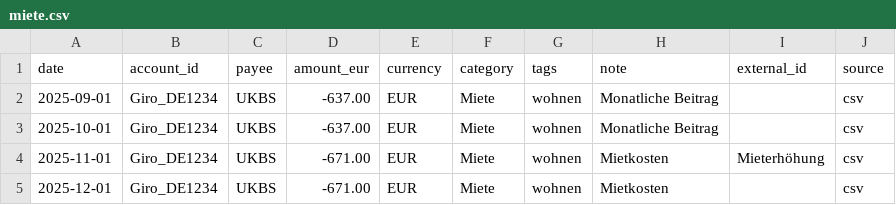
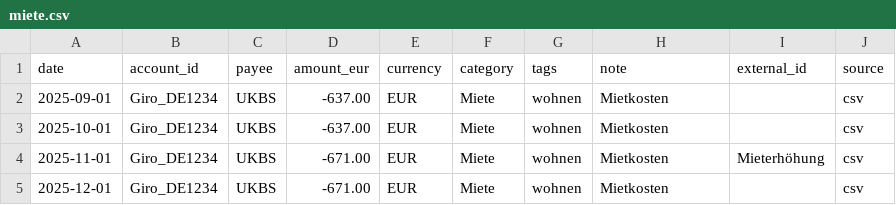
Before and after one commit to abdel0909/finanz-agent, a CSV file: data/inbox/miete.csv, drawn as a sheet.

Commit message:
Update miete.csv

```diff
--- a/data/inbox/miete.csv
+++ b/data/inbox/miete.csv
@@ -1,4 +1,4 @@
 date,account_id,payee,amount_eur,currency,category,tags,note,external_id,source
-2025-09-01,Giro_DE1234,UKBS ,-637.00,EUR,Miete,wohnen,Monatliche Beitrag,,csv
-2025-10-01,Giro_DE1234,UKBS ,-637.00,EUR,Miete,wohnen,Monatliche Beitrag,,csv
+2025-09-01,Giro_DE1234,UKBS ,-637.00,EUR,Miete,wohnen,Mietkosten,,csv
+2025-10-01,Giro_DE1234,UKBS ,-637.00,EUR,Miete,wohnen,Mietkosten,,csv
 2025-11-01,Giro_DE1234,UKBS ,-671.00,EUR,Miete,wohnen,Mietkosten,Mieterhöhung,csv
```
